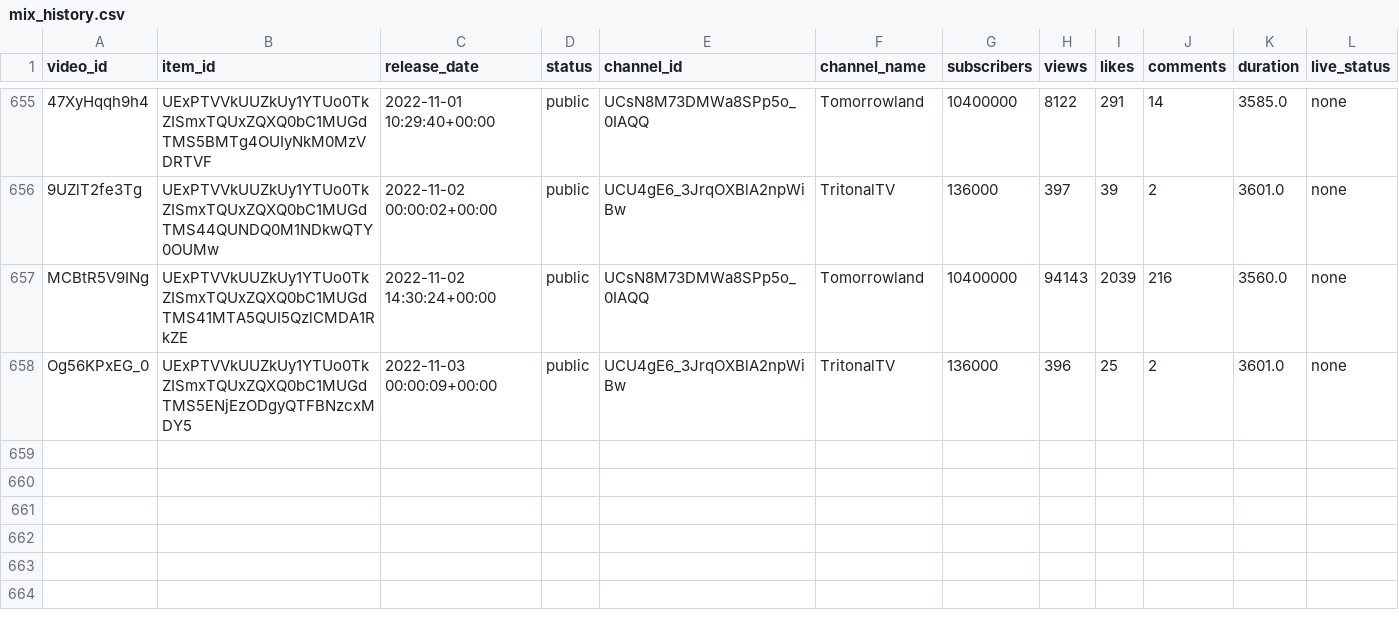
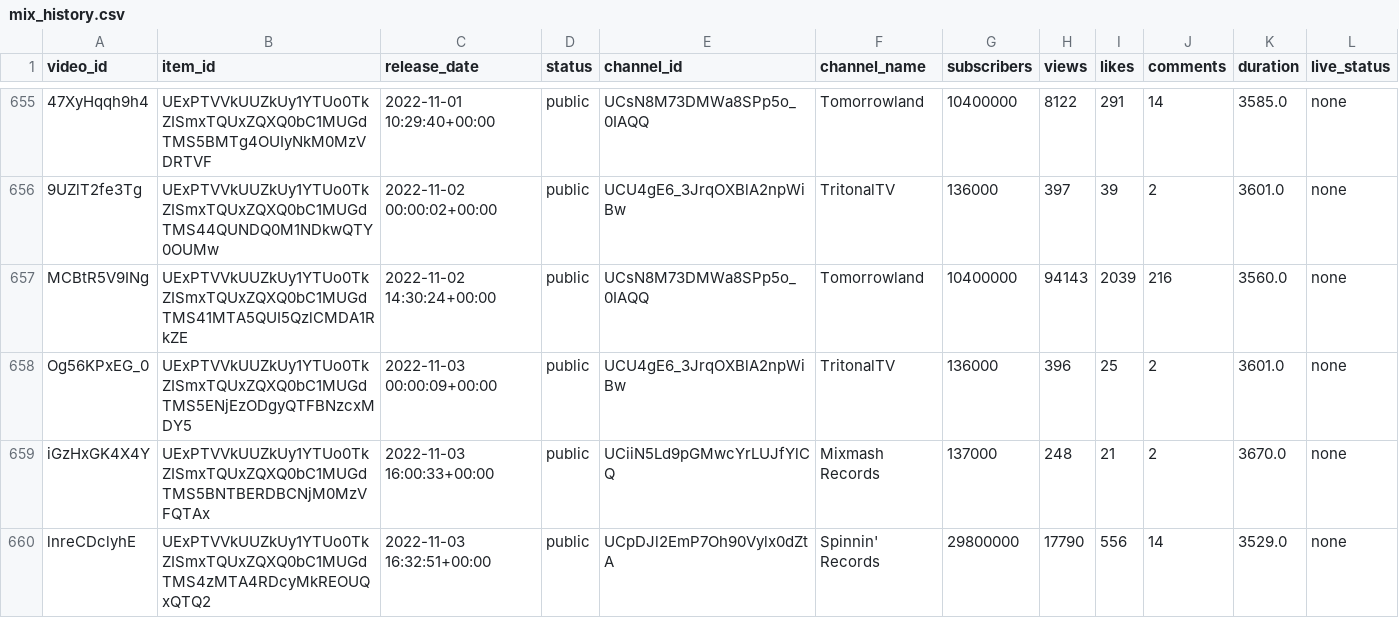
Before and after one commit to Dyl-M/auto_youtube_playlist, a CSV file: data/mix_history.csv, drawn as a sheet; only a part is shown, gaps mark what is left out; the diff names each change by its address in the sheet, - before the commit and + after, or states it on an @@ line.

```diff
--- a/data/mix_history.csv
+++ b/data/mix_history.csv
+row 659: iGzHxGK4X4Y | UExPTVVkUUZkUy1YTUo0TkZISmxTQUxZQXQ0bC1MUGdTMS5BNTBERDBCNjM0MzVFQTAx | 2022-11-03 16:00:33+00:00 | public | UCiiN5Ld9pGMwcYrLUJfYlCQ | Mixmash Records | 137000 | 248 | 21 | 2 | 3670.0 | none
+row 660: lnreCDclyhE | UExPTVVkUUZkUy1YTUo0TkZISmxTQUxZQXQ0bC1MUGdTMS4zMTA4RDcyMkREOUQxQTQ2 | 2022-11-03 16:32:51+00:00 | public | UCpDJl2EmP7Oh90Vylx0dZtA | Spinnin' Records | 29800000 | 17790 | 556 | 14 | 3529.0 | none
```
Also changed, not shown: 2 other files.
